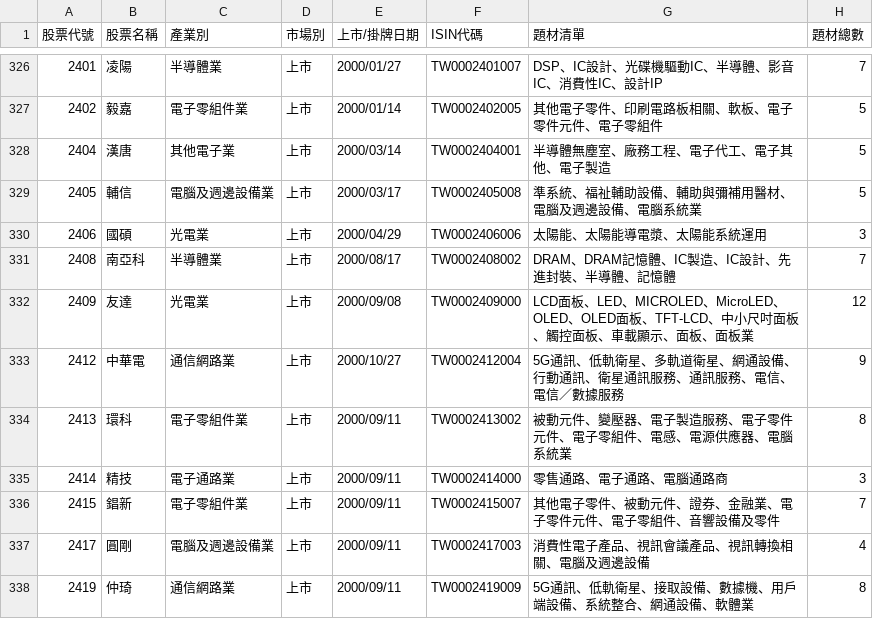
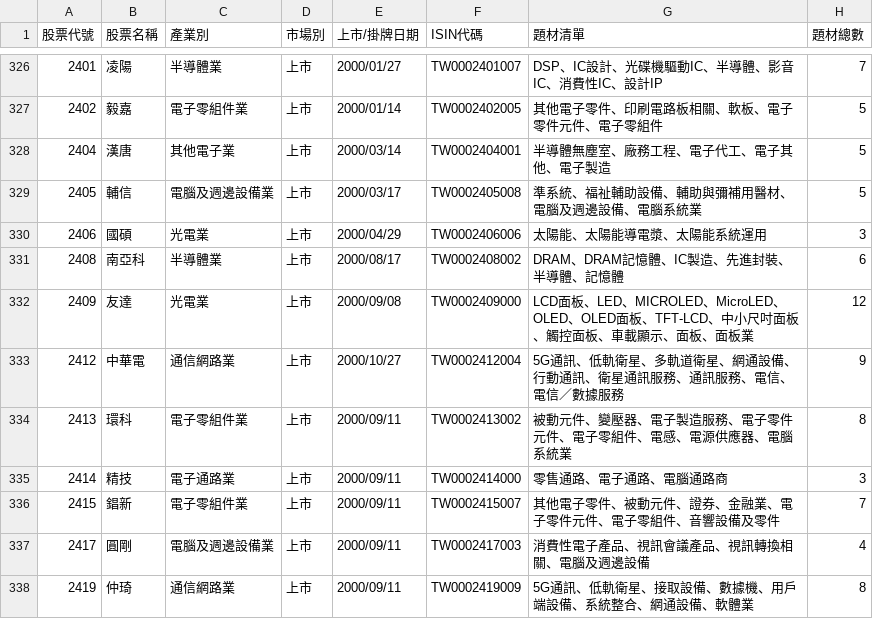
Before and after one commit to Austin941/taiwan-stocks-bubble-chart, a CSV file: public/stocks.csv, drawn as a sheet; only a part is shown, gaps mark what is left out.

Commit message:
Fix incorrect IC設計 tag for 2408 南亞科 in CSV

```diff
--- a/public/stocks.csv
+++ b/public/stocks.csv
@@ -330,3 +330,3 @@
 2406,國碩,光電業,上市,2000/04/29,TW0002406006,太陽能、太陽能導電漿、太陽能系統運用,3
-2408,南亞科,半導體業,上市,2000/08/17,TW0002408002,DRAM、DRAM記憶體、IC製造、IC設計、先進封裝、半導體、記憶體,7
+2408,南亞科,半導體業,上市,2000/08/17,TW0002408002,DRAM、DRAM記憶體、IC製造、先進封裝、半導體、記憶體,6
 2409,友達,光電業,上市,2000/09/08,TW0002409000,LCD面板、LED、MICROLED、MicroLED、OLED、OLED面板、TFT-LCD、中小尺吋面板、觸控面板、車載顯示、面板、面板業,12
```
